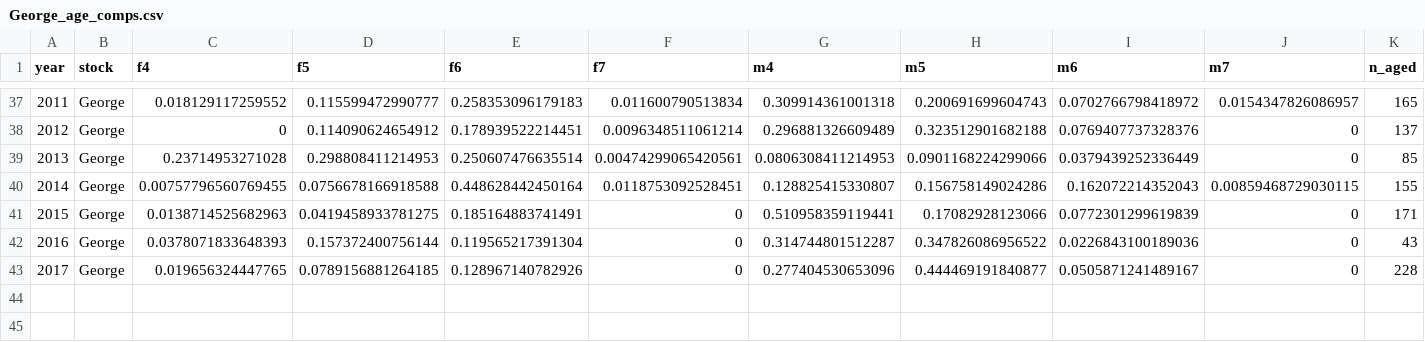
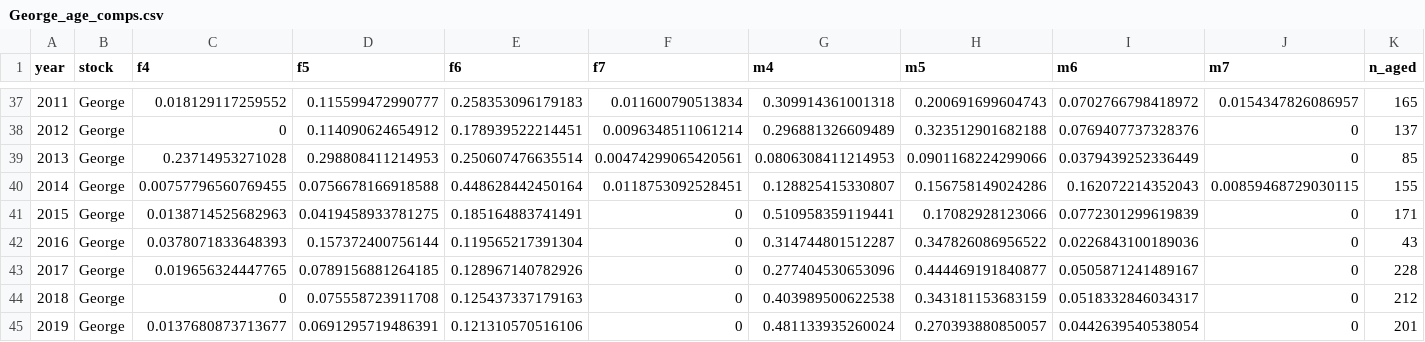
Before and after one commit to bstaton1/esc-qual-ms-analysis, a CSV file: 1-data-prep/a-age-data/1-esc/outputs/George_age_comps.csv, drawn as a sheet; only a part is shown, gaps mark what is left out; the diff names each change by its address in the sheet, - before the commit and + after, or states it on an @@ line.

```diff
--- a/1-data-prep/a-age-data/1-esc/outputs/George_age_comps.csv
+++ b/1-data-prep/a-age-data/1-esc/outputs/George_age_comps.csv
+row 44: 2018 | George | 0 | 0.075558723911708 | 0.125437337179163 | 0 | 0.403989500622538 | 0.343181153683159 | 0.0518332846034317 | 0 | 212
+row 45: 2019 | George | 0.0137680873713677 | 0.0691295719486391 | 0.121310570516106 | 0 | 0.481133935260024 | 0.270393880850057 | 0.0442639540538054 | 0 | 201
```
Also changed, not shown: 1-data-prep/a-age-data/1-esc/outputs/Kogrukluk_age_comps.csv, 1-data-prep/a-age-data/1-esc/outputs/Kwethluk_age_comps.csv, 4 other files.
